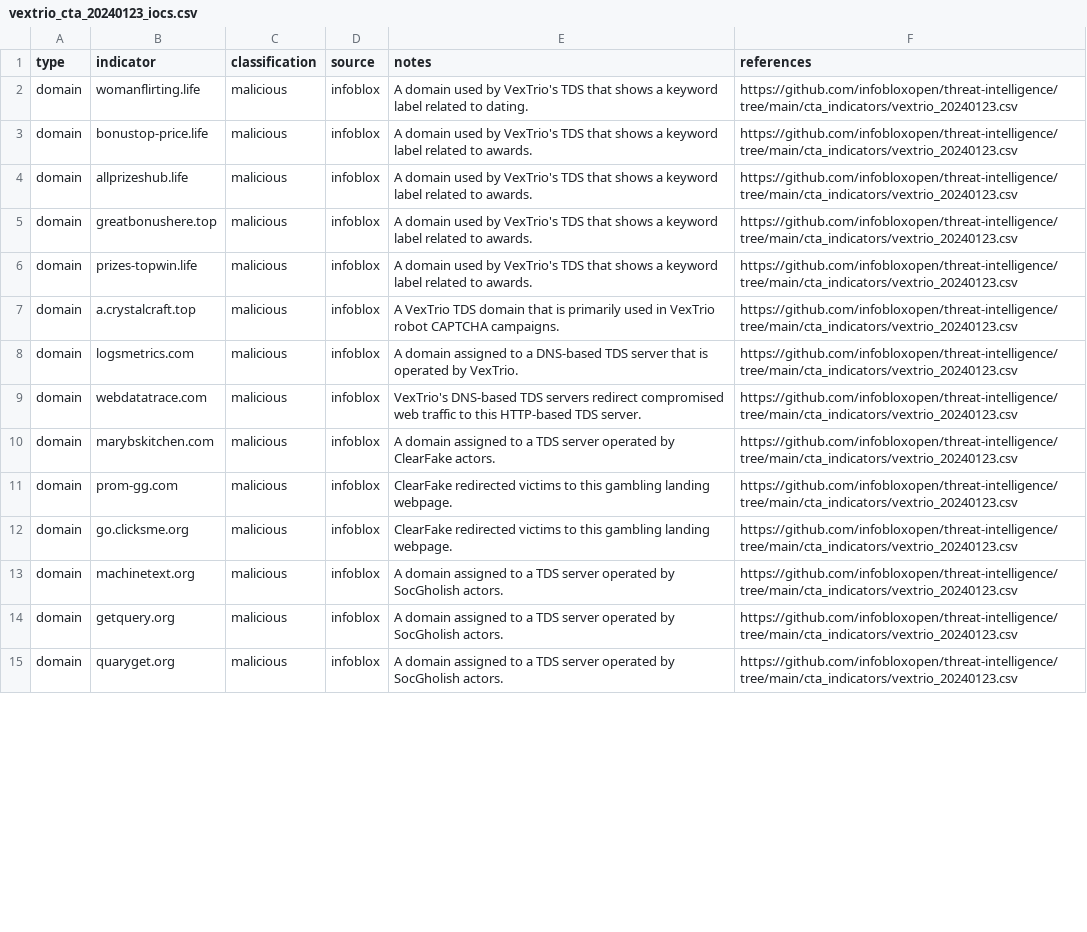
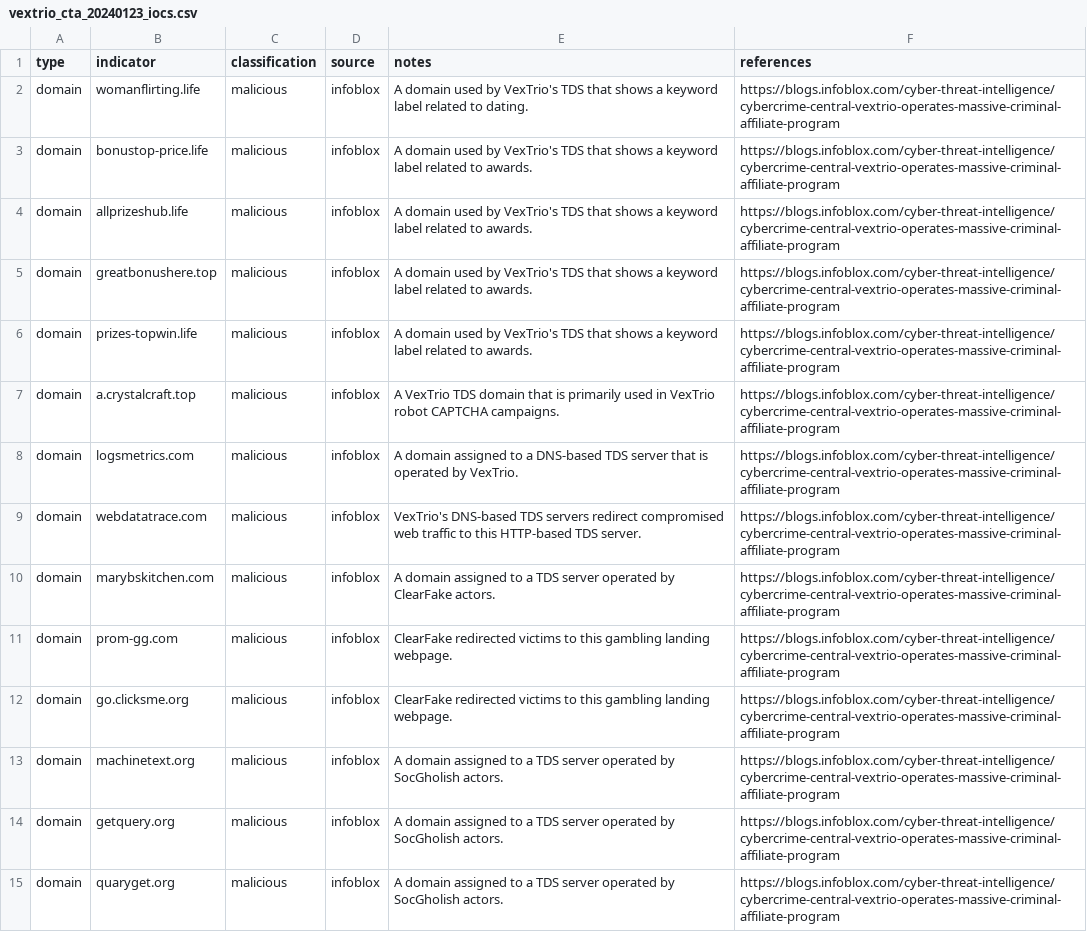
Before and after one commit to infobloxopen/threat-intelligence, a CSV file: cta_indicators/vextrio_cta_20240123_iocs.csv, drawn as a sheet; only a part is shown; the diff covers the shown part only; the diff names each change by its address in the sheet, - before the commit and + after, or states it on an @@ line.

Commit message:
fixed reference values

```diff
--- a/cta_indicators/vextrio_cta_20240123_iocs.csv
+++ b/cta_indicators/vextrio_cta_20240123_iocs.csv
-F2:F15 (references): https://github.com/infobloxopen/threat-intelligence/tree/main/cta_indicators/vextrio_20240123.csv
+F2:F15 (references): https://blogs.infoblox.com/cyber-threat-intelligence/cybercrime-central-vextrio-operates-massive-criminal-affiliate-program
```
Also changed, not shown: 14 edited cells elsewhere in this file.
